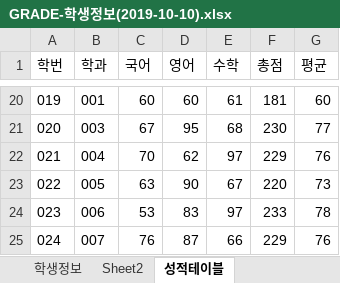
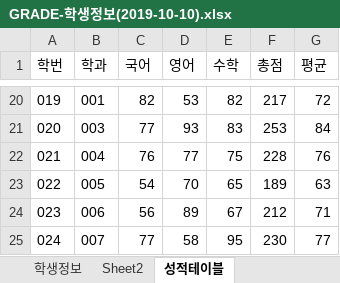
Before and after one commit to freeswoo/oracle_dbms, an Excel workbook: 참고자료/GRADE-학생정보(2019-10-10).xlsx, sheet 성적테이블, drawn as a sheet; only a part is shown, gaps mark what is left out; values as stored, in another font and other column widths than the file's, no borders; the diff covers the shown part only; the diff names each change by its address in the sheet, - before the commit and + after, or states it on an @@ line.

```diff
--- a/참고자료/GRADE-학생정보(2019-10-10).xlsx (sheet 성적테이블)
+++ b/참고자료/GRADE-학생정보(2019-10-10).xlsx (sheet 성적테이블)
-C20 (국어): 60
+C20 (국어): 82
-D20 (영어): 60
+D20 (영어): 53
-E20 (수학): 61
+E20 (수학): 82
-F20 (총점): 181
+F20 (총점): 217
-G20 (평균): 60
+G20 (평균): 72
-C21 (국어): 67
+C21 (국어): 77
-D21 (영어): 95
+D21 (영어): 93
-E21 (수학): 68
+E21 (수학): 83
-F21 (총점): 230
+F21 (총점): 253
-G21 (평균): 77
+G21 (평균): 84
-C22 (국어): 70
+C22 (국어): 76
-D22 (영어): 62
+D22 (영어): 77
-E22 (수학): 97
+E22 (수학): 75
-F22 (총점): 229
+F22 (총점): 228
-C23 (국어): 63
+C23 (국어): 54
-D23 (영어): 90
+D23 (영어): 70
-E23 (수학): 67
+E23 (수학): 65
-F23 (총점): 220
+F23 (총점): 189
-G23 (평균): 73
+G23 (평균): 63
-C24 (국어): 53
+C24 (국어): 56
-D24 (영어): 83
+D24 (영어): 89
-E24 (수학): 97
+E24 (수학): 67
-F24 (총점): 233
+F24 (총점): 212
-G24 (평균): 78
+G24 (평균): 71
-C25 (국어): 76
+C25 (국어): 77
-D25 (영어): 87
+D25 (영어): 58
-E25 (수학): 66
+E25 (수학): 95
-F25 (총점): 229
+F25 (총점): 230
-G25 (평균): 76
+G25 (평균): 77
```
Also changed, not shown: 462 edited cells elsewhere in this sheet, sheet 학생정보, 7 other files.
